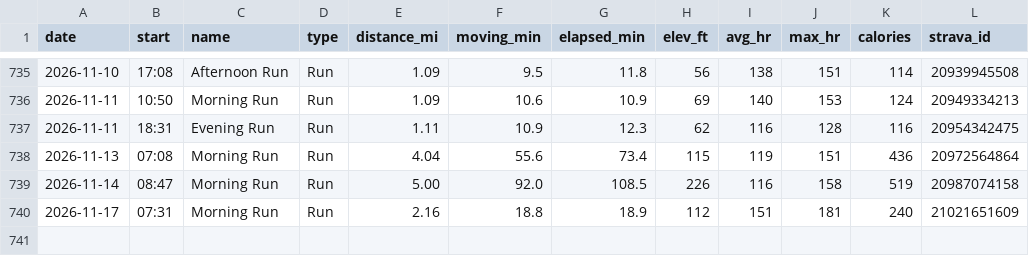
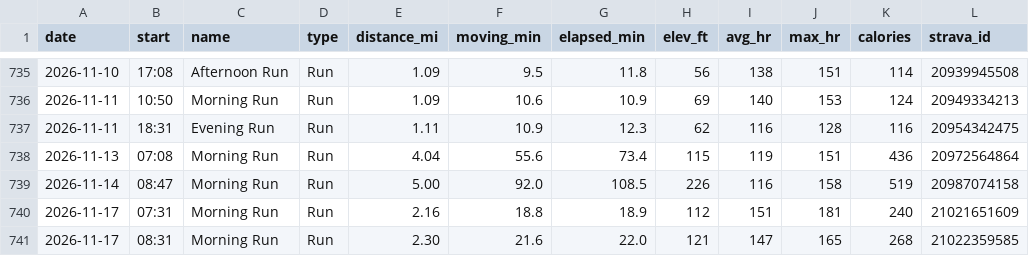
Before and after one commit to JesseTNRoberts/liftlog, a CSV file: data/runs.csv, drawn as a sheet; only a part is shown, gaps mark what is left out.

```diff
--- a/data/runs.csv
+++ b/data/runs.csv
@@ -740 +740,2 @@ date,start,name,type,distance_mi,moving_min,elapsed_min,elev_ft,avg_hr,max_hr,ca
 2026-11-17,07:31,Morning Run,Run,2.16,18.8,18.9,112,151,181,240,21021651609
+2026-11-17,08:31,Morning Run,Run,2.30,21.6,22.0,121,147,165,268,21022359585
```
